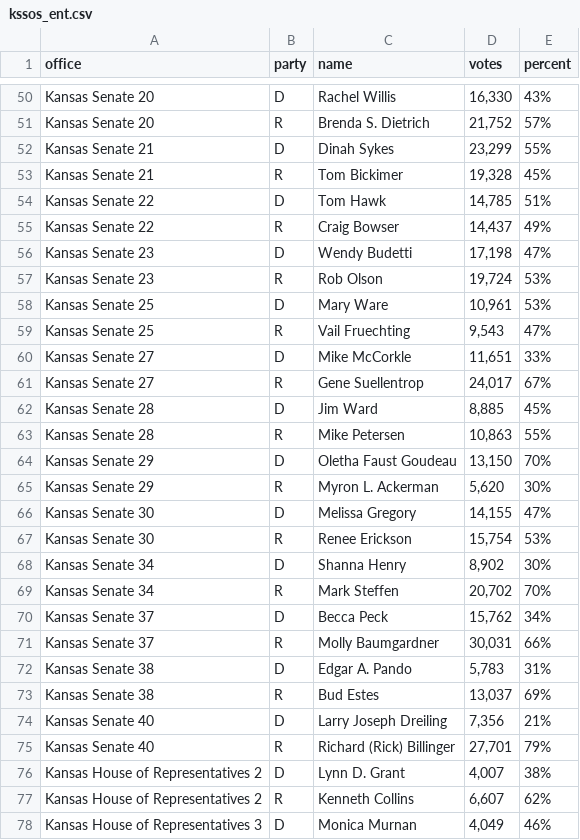
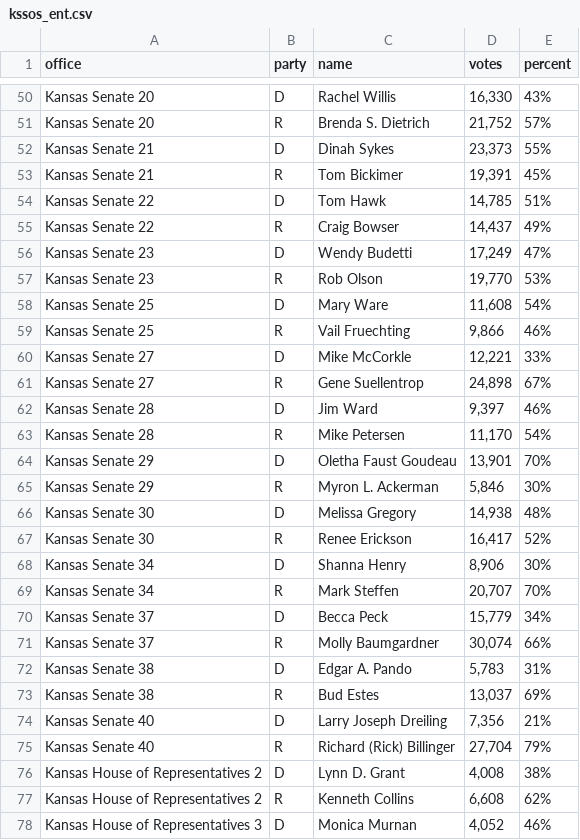
Before and after one commit to statedemocrats/ks-sos-unofficial-stats, a CSV file: kssos_ent.csv, drawn as a sheet; only a part is shown, gaps mark what is left out; the diff covers the shown part only.

Commit message:
snapshot 2020-11-06000001

```diff
--- a/kssos_ent.csv
+++ b/kssos_ent.csv
@@ -51,22 +51,22 @@ office,party,name,votes,percent
 "Kansas Senate 20",R,"Brenda S. Dietrich","21,752",57%
-"Kansas Senate 21",D,"Dinah Sykes","23,299",55%
-"Kansas Senate 21",R,"Tom Bickimer","19,328",45%
+"Kansas Senate 21",D,"Dinah Sykes","23,373",55%
+"Kansas Senate 21",R,"Tom Bickimer","19,391",45%
 "Kansas Senate 22",D,"Tom Hawk","14,785",51%
 "Kansas Senate 22",R,"Craig Bowser","14,437",49%
-"Kansas Senate 23",D,"Wendy Budetti","17,198",47%
-"Kansas Senate 23",R,"Rob Olson","19,724",53%
-"Kansas Senate 25",D,"Mary Ware","10,961",53%
-"Kansas Senate 25",R,"Vail Fruechting","9,543",47%
-"Kansas Senate 27",D,"Mike McCorkle","11,651",33%
-"Kansas Senate 27",R,"Gene Suellentrop","24,017",67%
-"Kansas Senate 28",D,"Jim Ward","8,885",45%
-"Kansas Senate 28",R,"Mike Petersen","10,863",55%
-"Kansas Senate 29",D,"Oletha Faust Goudeau","13,150",70%
-"Kansas Senate 29",R,"Myron L. Ackerman","5,620",30%
-"Kansas Senate 30",D,"Melissa Gregory","14,155",47%
-"Kansas Senate 30",R,"Renee Erickson","15,754",53%
-"Kansas Senate 34",D,"Shanna Henry","8,902",30%
-"Kansas Senate 34",R,"Mark Steffen","20,702",70%
-"Kansas Senate 37",D,"Becca Peck","15,762",34%
-"Kansas Senate 37",R,"Molly Baumgardner","30,031",66%
+"Kansas Senate 23",D,"Wendy Budetti","17,249",47%
+"Kansas Senate 23",R,"Rob Olson","19,770",53%
+"Kansas Senate 25",D,"Mary Ware","11,608",54%
+"Kansas Senate 25",R,"Vail Fruechting","9,866",46%
+"Kansas Senate 27",D,"Mike McCorkle","12,221",33%
+"Kansas Senate 27",R,"Gene Suellentrop","24,898",67%
+"Kansas Senate 28",D,"Jim Ward","9,397",46%
+"Kansas Senate 28",R,"Mike Petersen","11,170",54%
+"Kansas Senate 29",D,"Oletha Faust Goudeau","13,901",70%
+"Kansas Senate 29",R,"Myron L. Ackerman","5,846",30%
+"Kansas Senate 30",D,"Melissa Gregory","14,938",48%
+"Kansas Senate 30",R,"Renee Erickson","16,417",52%
+"Kansas Senate 34",D,"Shanna Henry","8,906",30%
+"Kansas Senate 34",R,"Mark Steffen","20,707",70%
+"Kansas Senate 37",D,"Becca Peck","15,779",34%
+"Kansas Senate 37",R,"Molly Baumgardner","30,074",66%
 "Kansas Senate 38",D,"Edgar A. Pando","5,783",31%
@@ -74,5 +74,5 @@ office,party,name,votes,percent
 "Kansas Senate 40",D,"Larry Joseph Dreiling","7,356",21%
-"Kansas Senate 40",R,"Richard (Rick) Billinger","27,701",79%
-"Kansas House of Representatives 2",D,"Lynn D. Grant","4,007",38%
-"Kansas House of Representatives 2",R,"Kenneth Collins","6,607",62%
-"Kansas House of Representatives 3",D,"Monica Murnan","4,049",46%
+"Kansas Senate 40",R,"Richard (Rick) Billinger","27,704",79%
+"Kansas House of Representatives 2",D,"Lynn D. Grant","4,008",38%
+"Kansas House of Representatives 2",R,"Kenneth Collins","6,608",62%
+"Kansas House of Representatives 3",D,"Monica Murnan","4,052",46%
```
Also changed, not shown: 152 edited cells elsewhere in this file.
